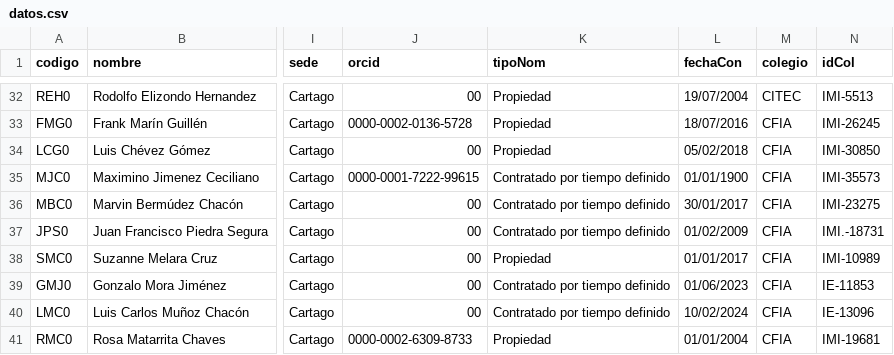
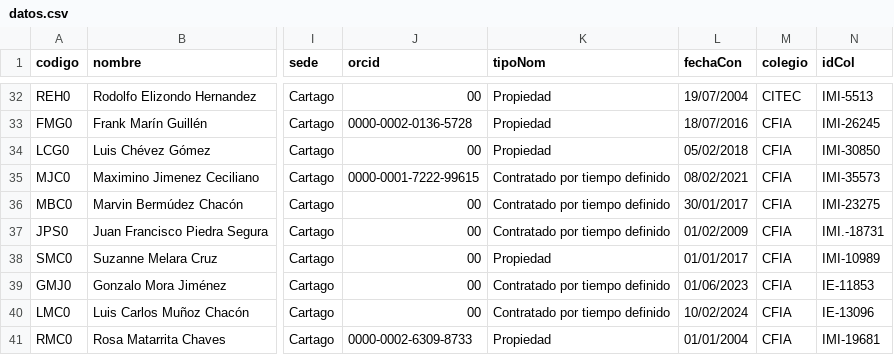
Before and after one commit to EIEM-TEC/profes, a CSV file: datos.csv, drawn as a sheet; only a part is shown, gaps mark what is left out; the diff names each change by its address in the sheet, - before the commit and + after, or states it on an @@ line.

```diff
--- a/datos.csv
+++ b/datos.csv
-L35 (fechaCon): 01/01/1900
+L35 (fechaCon): 08/02/2021
```
Also changed, not shown: carrera.csv.
